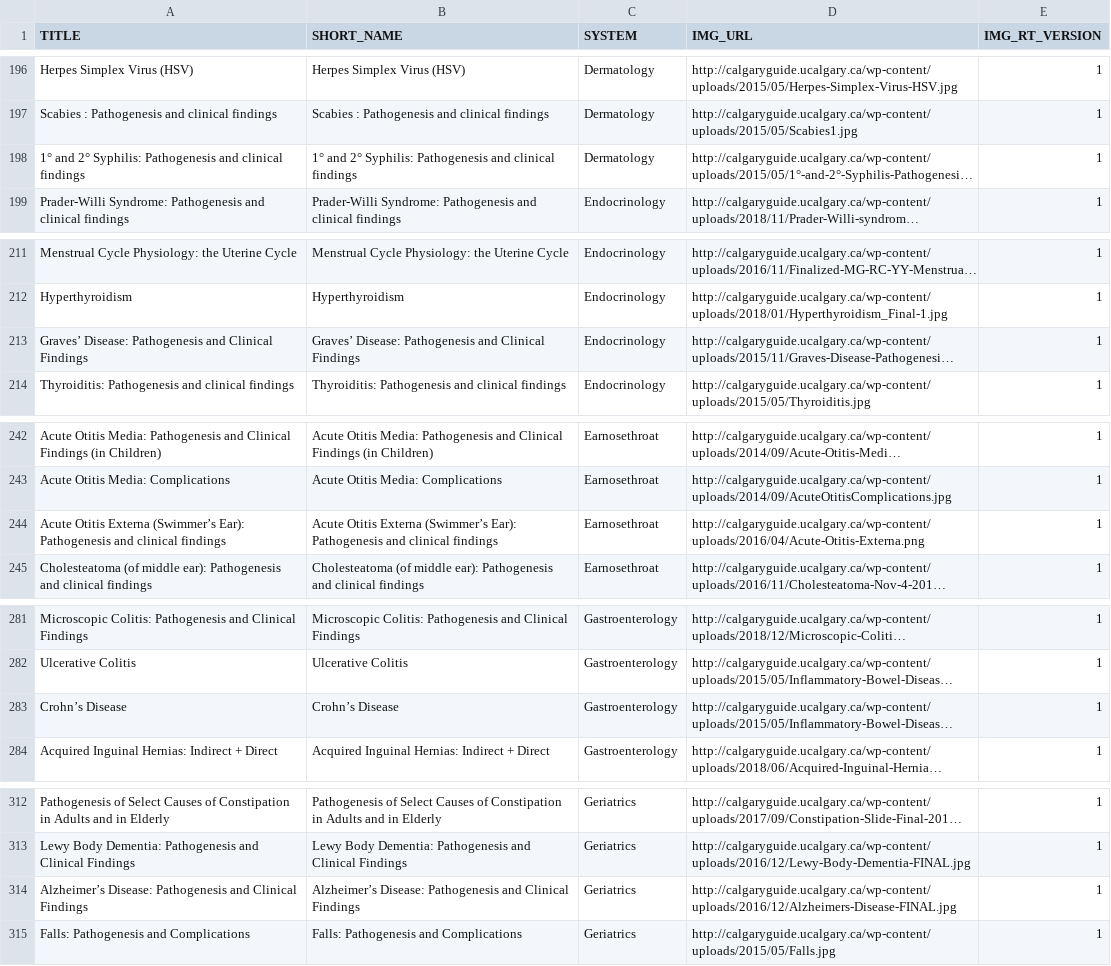
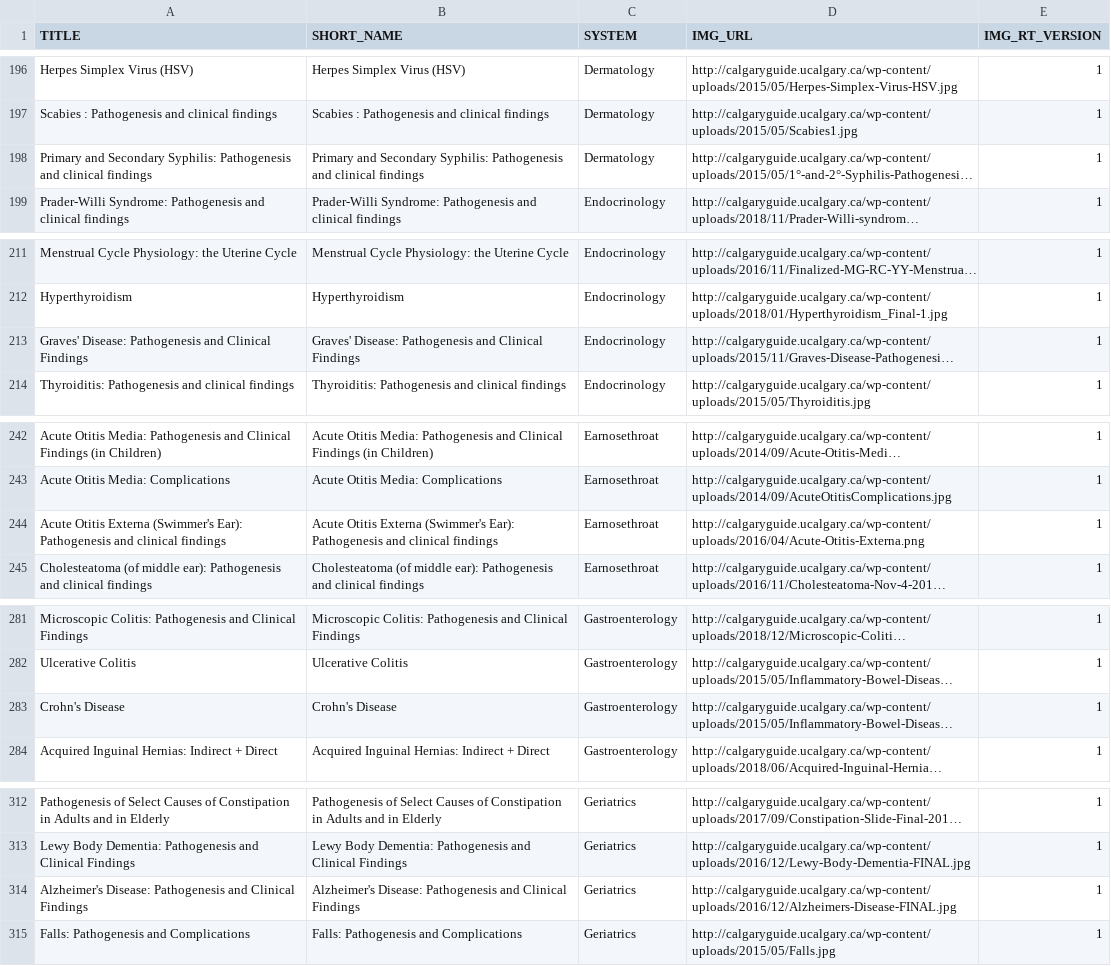
Before and after one commit to dolmstea/dolmstea.github.io, a CSV file: cg/metadata_test.csv, drawn as a sheet; only a part is shown, gaps mark what is left out; long unchanged cells end in …; the diff covers the shown part only; the diff names each change by its address in the sheet, - before the commit and + after, or states it on an @@ line.

```diff
--- a/cg/metadata_test.csv
+++ b/cg/metadata_test.csv
-A198 (TITLE): 1° and 2° Syphilis: Pathogenesis…
+A198 (TITLE): Primary and Secondary Syphilis: Pathogenesis…
-B198 (SHORT_NAME): 1° and 2° Syphilis: Pathogenesis…
+B198 (SHORT_NAME): Primary and Secondary Syphilis: Pathogenesis…
-A213 (TITLE): Graves’ Disease: Pathogenesis…
+A213 (TITLE): Graves' Disease: Pathogenesis…
-B213 (SHORT_NAME): Graves’ Disease: Pathogenesis…
+B213 (SHORT_NAME): Graves' Disease: Pathogenesis…
-A244 (TITLE): …Otitis Externa (Swimmer’s Ear): Pathogenesis…
+A244 (TITLE): …Otitis Externa (Swimmer's Ear): Pathogenesis…
-B244 (SHORT_NAME): …Otitis Externa (Swimmer’s Ear): Pathogenesis…
+B244 (SHORT_NAME): …Otitis Externa (Swimmer's Ear): Pathogenesis…
-A283 (TITLE): Crohn’s Disease
+A283 (TITLE): Crohn's Disease
-B283 (SHORT_NAME): Crohn’s Disease
+B283 (SHORT_NAME): Crohn's Disease
-A314 (TITLE): Alzheimer’s Disease: Pathogenesis…
+A314 (TITLE): Alzheimer's Disease: Pathogenesis…
-B314 (SHORT_NAME): Alzheimer’s Disease: Pathogenesis…
+B314 (SHORT_NAME): Alzheimer's Disease: Pathogenesis…
```
Also changed, not shown: 36 edited cells elsewhere in this file, 1 other file.
